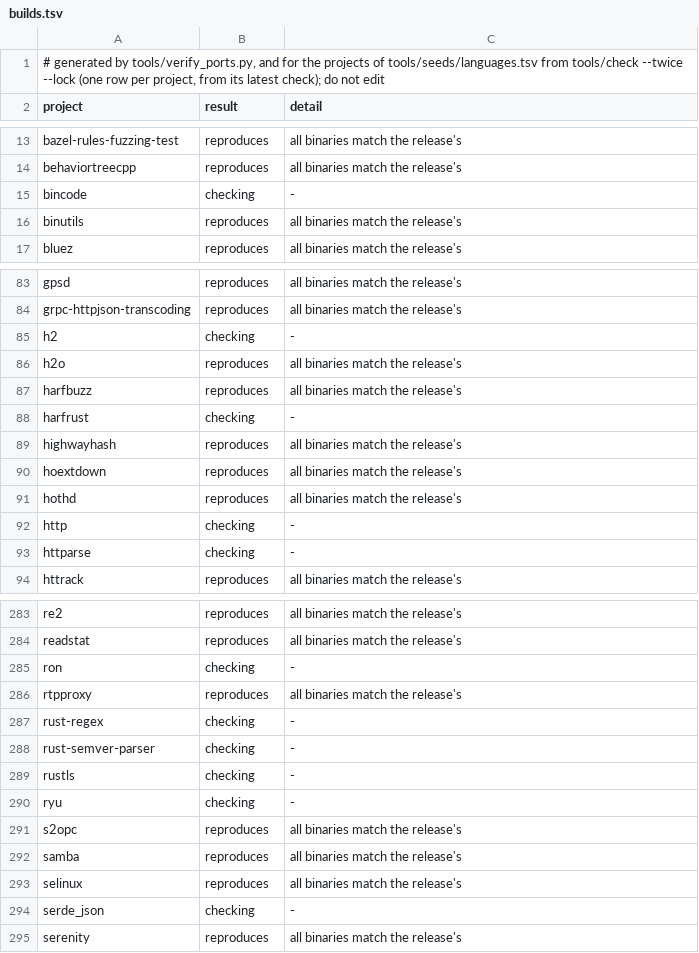
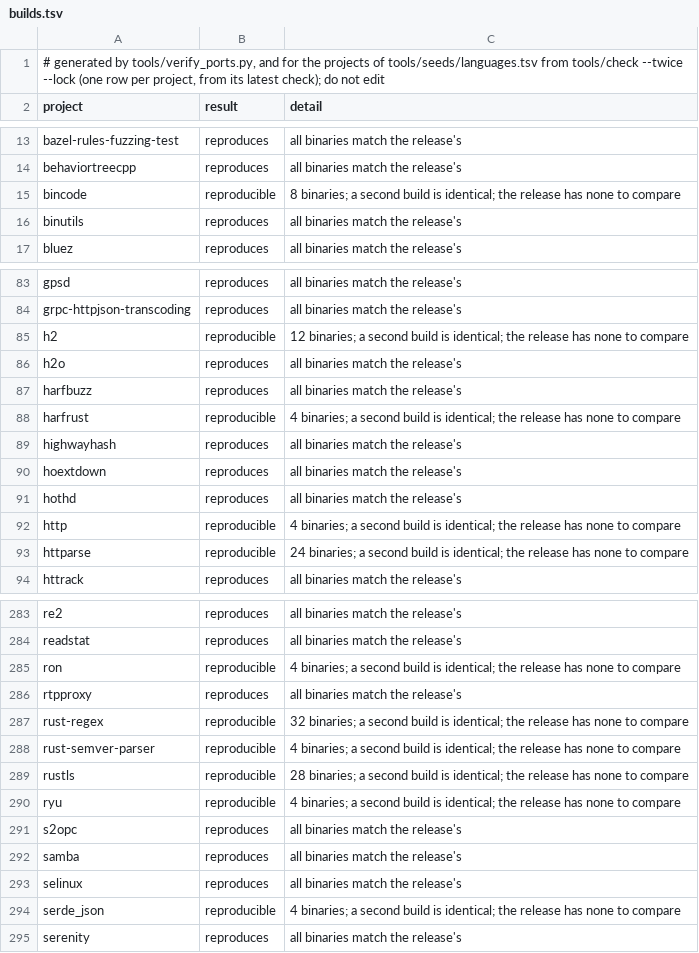
Before and after one commit to 0xalpharush/oss-verify, a TSV file: tools/seeds/builds.tsv, drawn as a sheet; only a part is shown, gaps mark what is left out; the diff covers the shown part only.

```diff
--- a/tools/seeds/builds.tsv
+++ b/tools/seeds/builds.tsv
@@ -14,3 +14,3 @@ bazel-rules-fuzzing-test	reproduces	all binaries match the release's
 behaviortreecpp	reproduces	all binaries match the release's
-bincode	checking	-
+bincode	reproducible	8 binaries; a second build is identical; the release has none to compare
 binutils	reproduces	all binaries match the release's
@@ -84,6 +84,6 @@ gpsd	reproduces	all binaries match the release's
 grpc-httpjson-transcoding	reproduces	all binaries match the release's
-h2	checking	-
+h2	reproducible	12 binaries; a second build is identical; the release has none to compare
 h2o	reproduces	all binaries match the release's
 harfbuzz	reproduces	all binaries match the release's
-harfrust	checking	-
+harfrust	reproducible	4 binaries; a second build is identical; the release has none to compare
 highwayhash	reproduces	all binaries match the release's
@@ -91,4 +91,4 @@ hoextdown	reproduces	all binaries match the release's
 hothd	reproduces	all binaries match the release's
-http	checking	-
-httparse	checking	-
+http	reproducible	4 binaries; a second build is identical; the release has none to compare
+httparse	reproducible	24 binaries; a second build is identical; the release has none to compare
 httrack	reproduces	all binaries match the release's
@@ -284,8 +284,8 @@ re2	reproduces	all binaries match the release's
 readstat	reproduces	all binaries match the release's
-ron	checking	-
+ron	reproducible	4 binaries; a second build is identical; the release has none to compare
 rtpproxy	reproduces	all binaries match the release's
-rust-regex	checking	-
-rust-semver-parser	checking	-
-rustls	checking	-
-ryu	checking	-
+rust-regex	reproducible	32 binaries; a second build is identical; the release has none to compare
+rust-semver-parser	reproducible	4 binaries; a second build is identical; the release has none to compare
+rustls	reproducible	28 binaries; a second build is identical; the release has none to compare
+ryu	reproducible	4 binaries; a second build is identical; the release has none to compare
 s2opc	reproduces	all binaries match the release's
@@ -293,3 +293,3 @@ samba	reproduces	all binaries match the release's
 selinux	reproduces	all binaries match the release's
-serde_json	checking	-
+serde_json	reproducible	4 binaries; a second build is identical; the release has none to compare
 serenity	reproduces	all binaries match the release's
```
Also changed, not shown: 38 edited cells elsewhere in this file, docs/seeded-projects.tsv, 8 other files.
